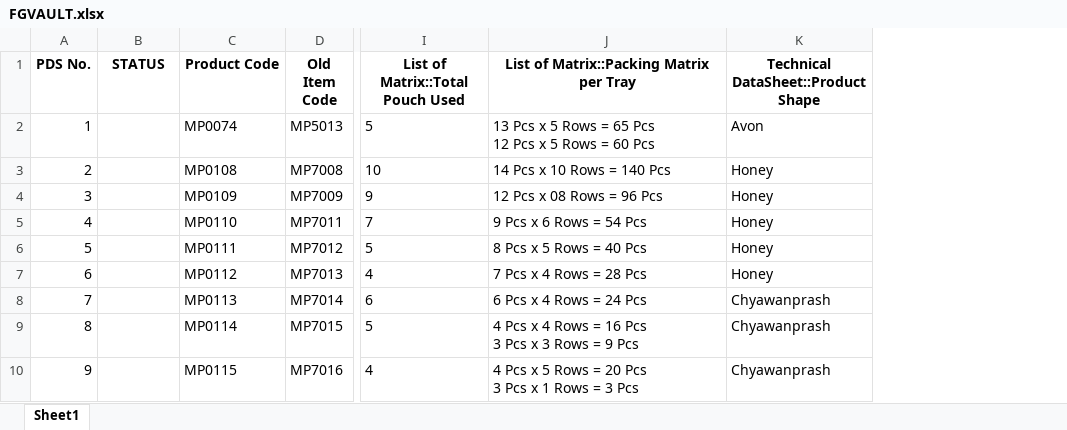
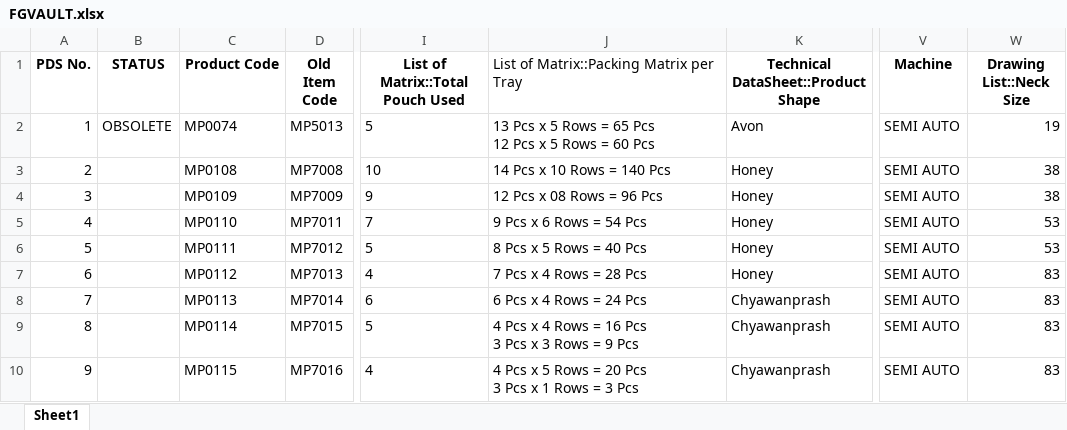
Before and after one commit to TeeJayDotCom/FG-Vault, an Excel workbook: FGVAULT.xlsx, sheet Sheet1, drawn as a sheet; only a part is shown, gaps mark what is left out; values as stored, in another font and other column widths than the file's, no borders; table styles not drawn; the diff covers the shown part only; the diff names each change by its address in the sheet, - before the commit and + after, or states it on an @@ line.

```diff
--- a/FGVAULT.xlsx (sheet Sheet1)
+++ b/FGVAULT.xlsx (sheet Sheet1)
+column V (Machine), rows 2-10: all SEMI AUTO
+column W (Drawing List::Neck Size), rows 2-10: 19 | 38 | 38 | 53 | 53 | 83 | 83 | 83 | 83
@@ J1 bold: on → off, alignment: center → left @@
-B2 (STATUS): (empty)
+B2 (STATUS): OBSOLETE
```
Also changed, not shown: 26 added rows and 30 edited cells elsewhere in this sheet.
